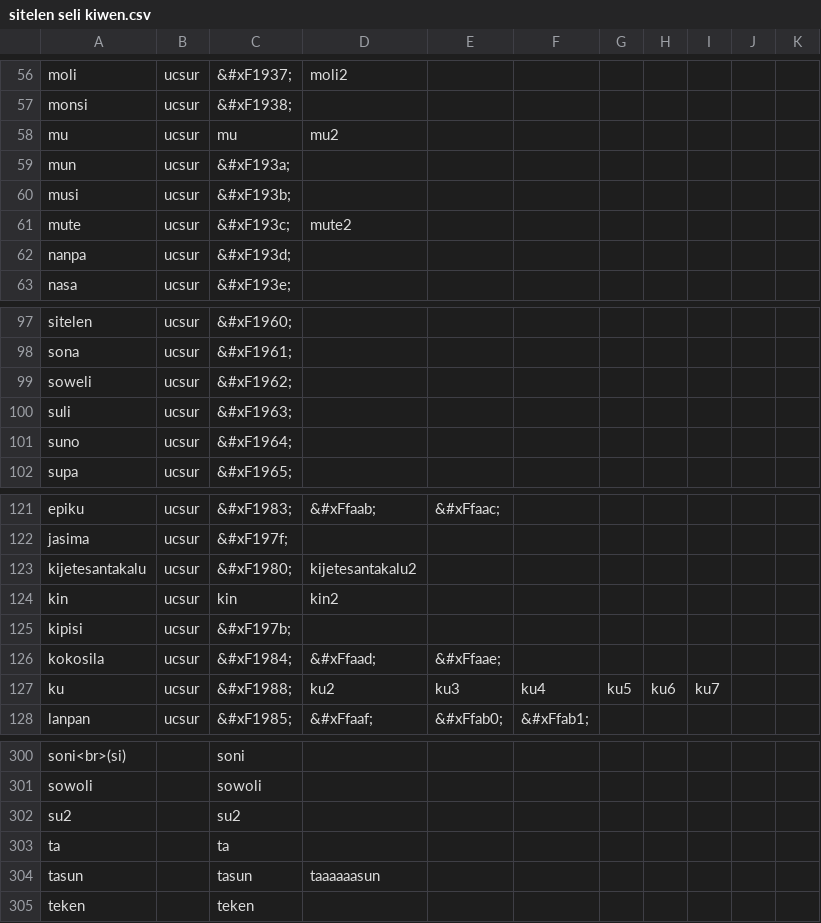
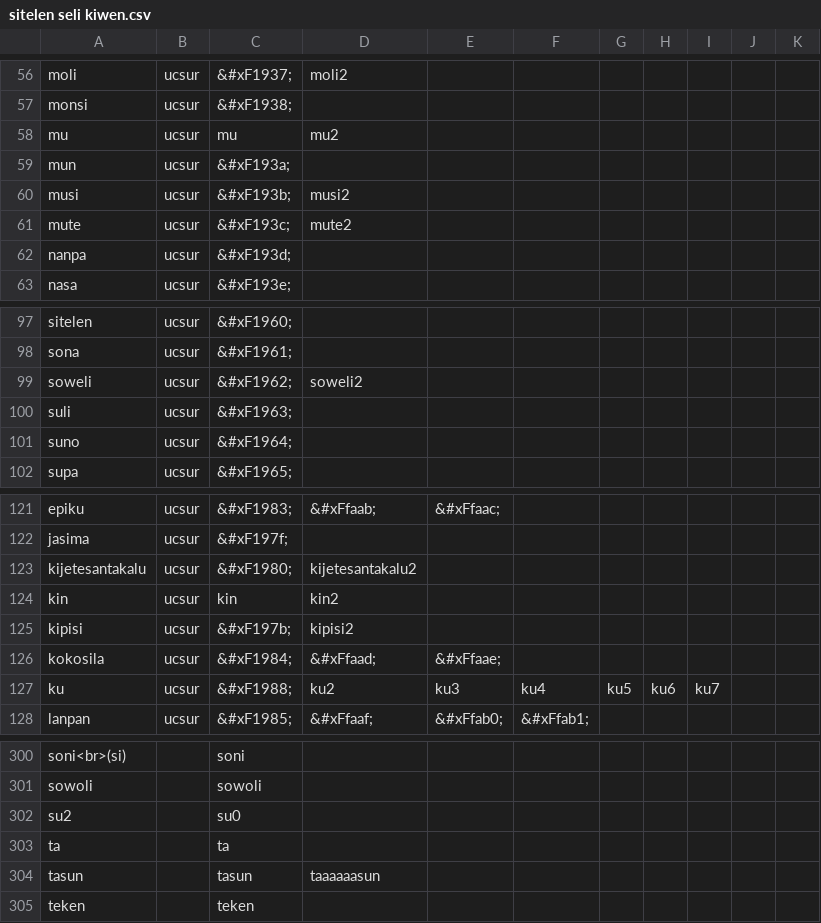
Before and after one commit to RetSamys/toki-pona-glyphs, a CSV file: sona/glyphs/sitelen seli kiwen.csv, drawn as a sheet; only a part is shown, gaps mark what is left out; the diff covers the shown part only.

```diff
--- a/sona/glyphs/sitelen seli kiwen.csv
+++ b/sona/glyphs/sitelen seli kiwen.csv
@@ -59,3 +59,3 @@ mu,ucsur,mu,mu2
 mun,ucsur,&#xF193a;
-musi,ucsur,&#xF193b;
+musi,ucsur,&#xF193b;,musi2
 mute,ucsur,&#xF193c;,mute2
@@ -98,3 +98,3 @@ sitelen,ucsur,&#xF1960;
 sona,ucsur,&#xF1961;
-soweli,ucsur,&#xF1962;
+soweli,ucsur,&#xF1962;,soweli2
 suli,ucsur,&#xF1963;
@@ -124,3 +124,3 @@ kijetesantakalu,ucsur,&#xF1980;,kijetesantakalu2
 kin,ucsur,kin,kin2
-kipisi,ucsur,&#xF197b;
+kipisi,ucsur,&#xF197b;,kipisi2
 kokosila,ucsur,&#xF1984;,&#xFfaad;,&#xFfaae;
@@ -301,3 +301,3 @@ soni<br>(si),,soni
 sowoli,,sowoli
-su2,,su2
+su2,,su0
 ta,,ta
```
Also changed, not shown: 15 added rows and 5 edited cells elsewhere in this file.
